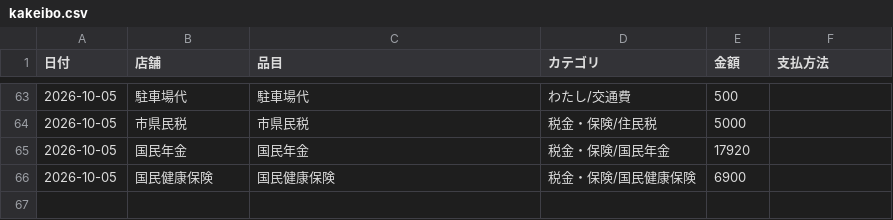
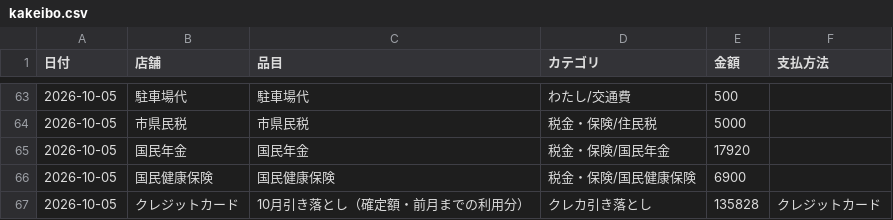
Before and after one commit to kiri-gohan/kiri-gohan, a CSV file: kakeibo/kakeibo.csv, drawn as a sheet; only a part is shown, gaps mark what is left out.

```diff
--- a/kakeibo/kakeibo.csv
+++ b/kakeibo/kakeibo.csv
@@ -66 +66,2 @@
 2026-10-05,国民健康保険,国民健康保険,税金・保険/国民健康保険,6900,
+2026-10-05,クレジットカード,10月引き落とし（確定額・前月までの利用分）,クレカ引き落とし,135828,クレジットカード
```
Also changed, not shown: 1 other file.
